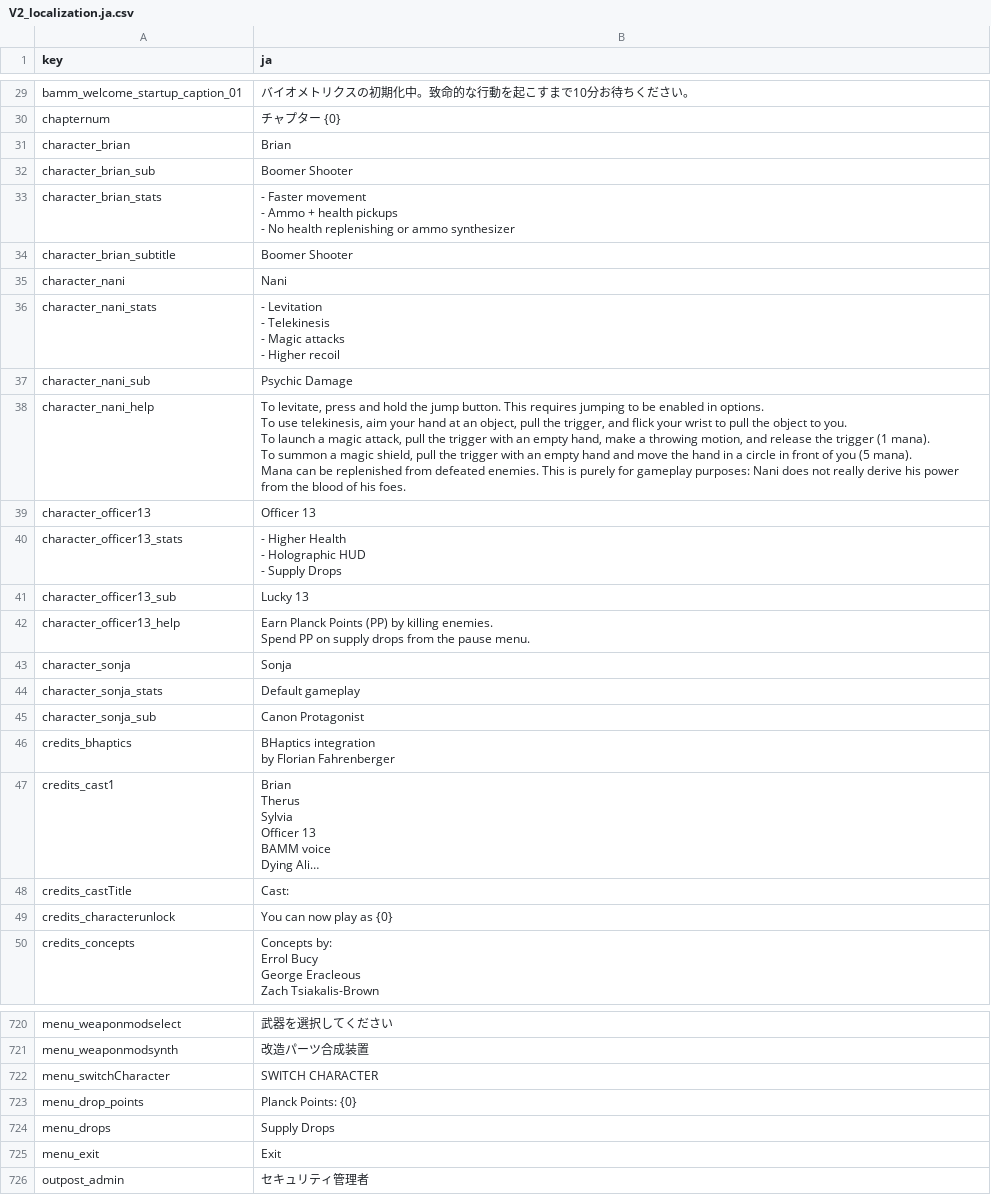
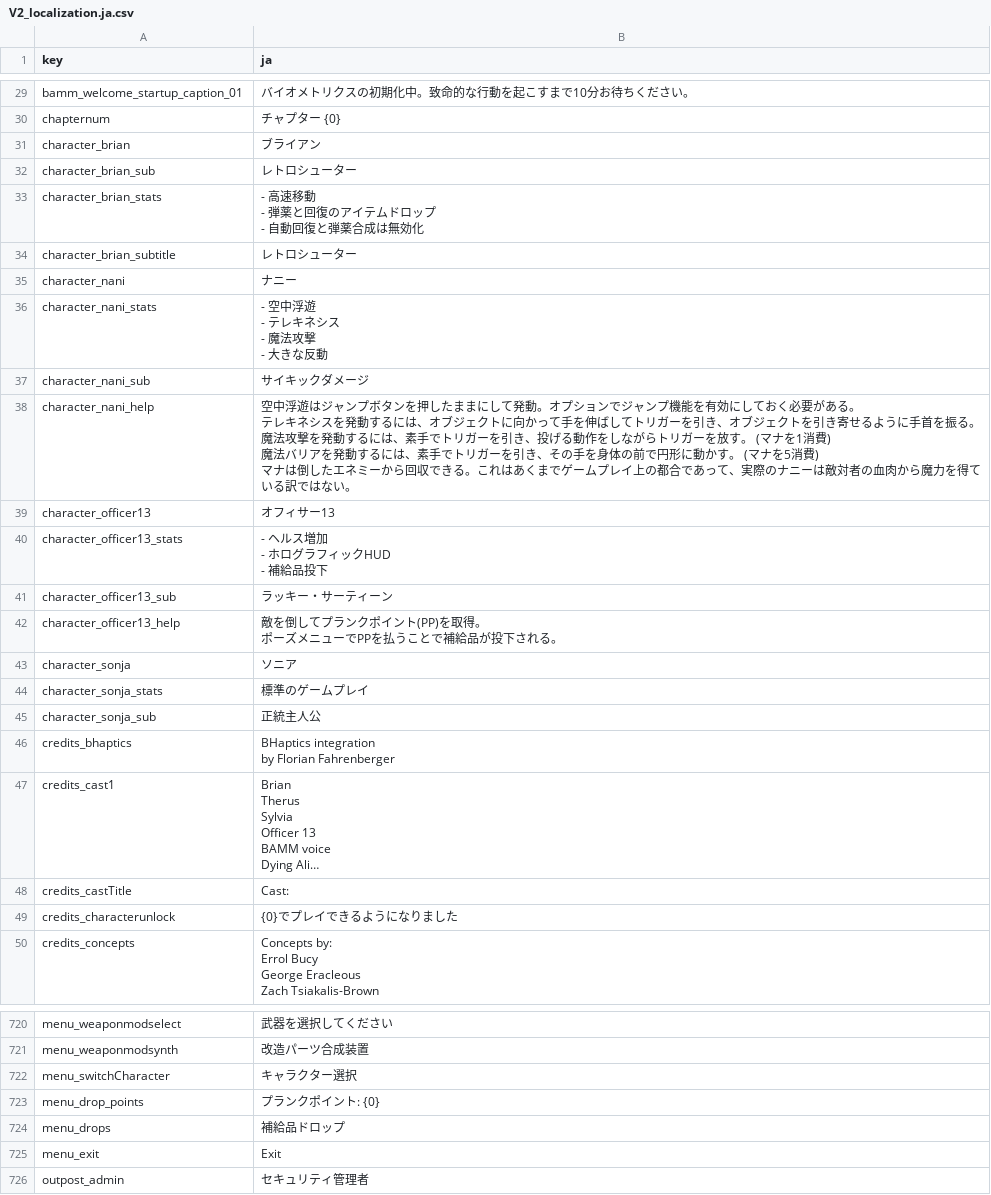
Before and after one commit to izayoi256/vertigo-2-ja, a CSV file: Vertigo 2/vertigo2_Data/StreamingAssets/Localization/V2_localization.ja.csv, drawn as a sheet; only a part is shown, gaps mark what is left out; long unchanged cells end in …; ↵ is a line break in a cell; the diff covers the shown part only; the diff names each change by its address in the sheet, - before the commit and + after, or states it on an @@ line.

```diff
--- a/Vertigo 2/vertigo2_Data/StreamingAssets/Localization/V2_localization.ja.csv
+++ b/Vertigo 2/vertigo2_Data/StreamingAssets/Localization/V2_localization.ja.csv
-B31 (ja): Brian
+B31 (ja): ブライアン
-B32 (ja): Boomer Shooter
+B32 (ja): レトロシューター
-B33 (ja): - Faster movement ↵ - Ammo + health pickups ↵ - No health replenishing or ammo synthesizer
+B33 (ja): - 高速移動 ↵ - 弾薬と回復のアイテムドロップ ↵ - 自動回復と弾薬合成は無効化
-B34 (ja): Boomer Shooter
+B34 (ja): レトロシューター
-B35 (ja): Nani
+B35 (ja): ナニー
-B36 (ja): - Levitation ↵ - Telekinesis ↵ - Magic attacks ↵ - Higher recoil
+B36 (ja): - 空中浮遊 ↵ - テレキネシス ↵ - 魔法攻撃 ↵ - 大きな反動
-B37 (ja): Psychic Damage
+B37 (ja): サイキックダメージ
-B38 (ja): To levitate, press and hold the jump button. This requires jumping to be enabled in options. ↵ To use telekinesis, aim your hand at an object, pull the trigger, and flick your wrist to pull the object to you. ↵ To launch a magic attack, pull the trigger with an empty hand, make a throwing motion, and release the trigger (1 mana). ↵ To summon a magic shield, pull the trigger with an empty hand and move the hand in a circle in front of you (5 mana). ↵ Mana can be replenished from defeated enemies. This is purely for gameplay purposes: Nani does not really derive his power from the blood of his foes.
+B38 (ja): 空中浮遊はジャンプボタンを押したままにして発動。オプションでジャンプ機能を有効にしておく必要がある。 ↵ テレキネシスを発動するには、オブジェクトに向かって手を伸ばしてトリガーを引き、オブジェクトを引き寄せるように手首を振る。 ↵ 魔法攻撃を発動するには、素手でトリガーを引き、投げる動作をしながらトリガーを放す。 (マナを1消費) ↵ 魔法バリアを発動するには、素手でトリガーを引き、その手を身体の前で円形に動かす。 (マナを5消費) ↵ マナは倒したエネミーから回収できる。これはあくまでゲームプレイ上の都合であって、実際のナニーは敵対者の血肉から魔力を得ている訳ではない。
-B39 (ja): Officer 13
+B39 (ja): オフィサー13
-B40 (ja): - Higher Health ↵ - Holographic HUD ↵ - Supply Drops
+B40 (ja): - ヘルス増加 ↵ - ホログラフィックHUD ↵ - 補給品投下
-B41 (ja): Lucky 13
+B41 (ja): ラッキー・サーティーン
-B42 (ja): Earn Planck Points (PP) by killing enemies. ↵ Spend PP on supply drops from the pause menu.
+B42 (ja): 敵を倒してプランクポイント(PP)を取得。 ↵ ポーズメニューでPPを払うことで補給品が投下される。
-B43 (ja): Sonja
+B43 (ja): ソニア
-B44 (ja): Default gameplay
+B44 (ja): 標準のゲームプレイ
-B45 (ja): Canon Protagonist
+B45 (ja): 正統主人公
-B49 (ja): You can now play as {0}
+B49 (ja): {0}でプレイできるようになりました
-B722 (ja): SWITCH CHARACTER
+B722 (ja): キャラクター選択
-B723 (ja): Planck Points: {0}
+B723 (ja): プランクポイント: {0}
-B724 (ja): Supply Drops
+B724 (ja): 補給品ドロップ
```
Also changed, not shown: 1 edited cell elsewhere in this file, 1 other file.
